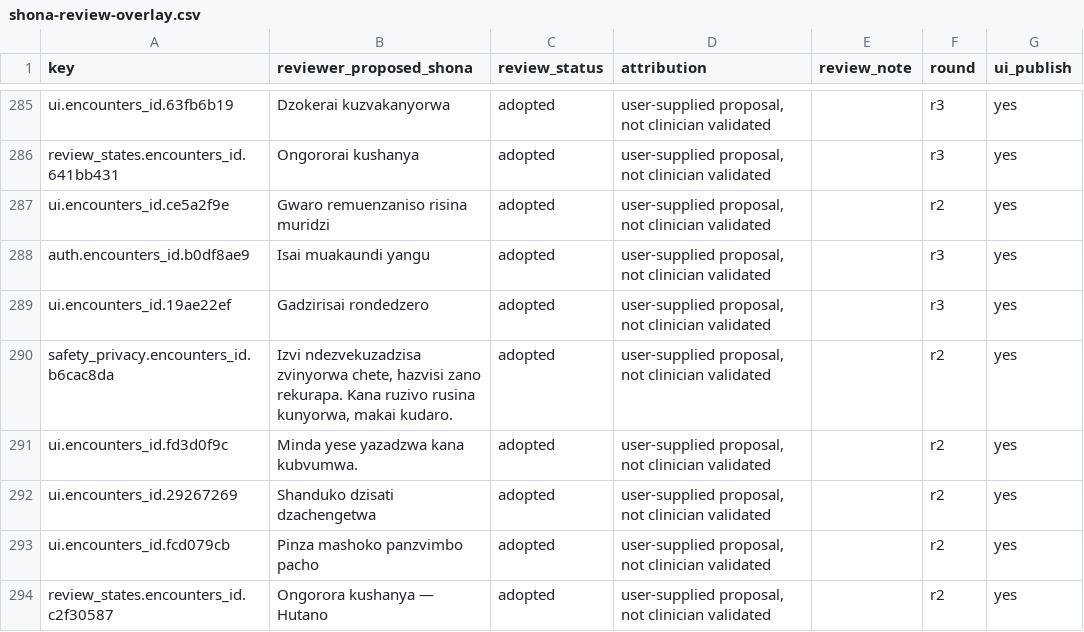
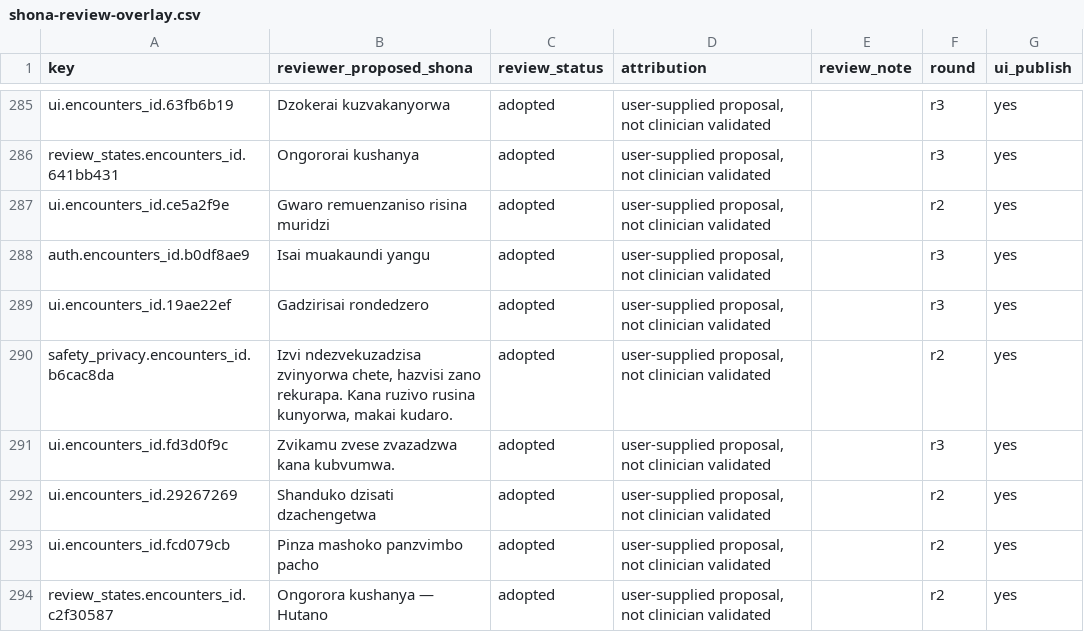
Before and after one commit to lindaksms-sys/hutano-field-companion, a CSV file: docs/shona-review-overlay.csv, drawn as a sheet; only a part is shown, gaps mark what is left out.

```diff
--- a/docs/shona-review-overlay.csv
+++ b/docs/shona-review-overlay.csv
@@ -290,3 +290,3 @@ ui.encounters_id.19ae22ef,Gadzirisai rondedzero,adopted,"user-supplied proposal,
 safety_privacy.encounters_id.b6cac8da,"Izvi ndezvekuzadzisa zvinyorwa chete, hazvisi zano rekurapa. Kana ruzivo rusina kunyorwa, makai kudaro.",adopted,"user-supplied proposal, not clinician validated",,r2,yes
-ui.encounters_id.fd3d0f9c,Minda yese yazadzwa kana kubvumwa.,adopted,"user-supplied proposal, not clinician validated",,r2,yes
+ui.encounters_id.fd3d0f9c,Zvikamu zvese zvazadzwa kana kubvumwa.,adopted,"user-supplied proposal, not clinician validated",,r3,yes
 ui.encounters_id.29267269,Shanduko dzisati dzachengetwa,adopted,"user-supplied proposal, not clinician validated",,r2,yes
```
Also changed, not shown: docs/shona-translation.csv, 1 other file.
